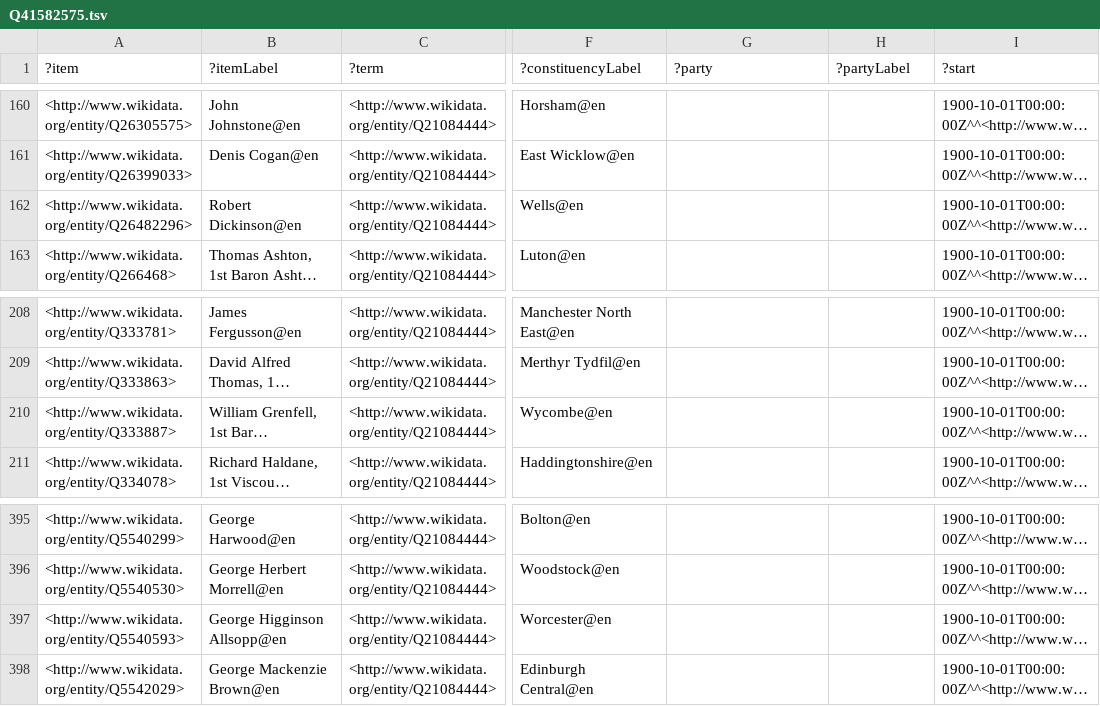
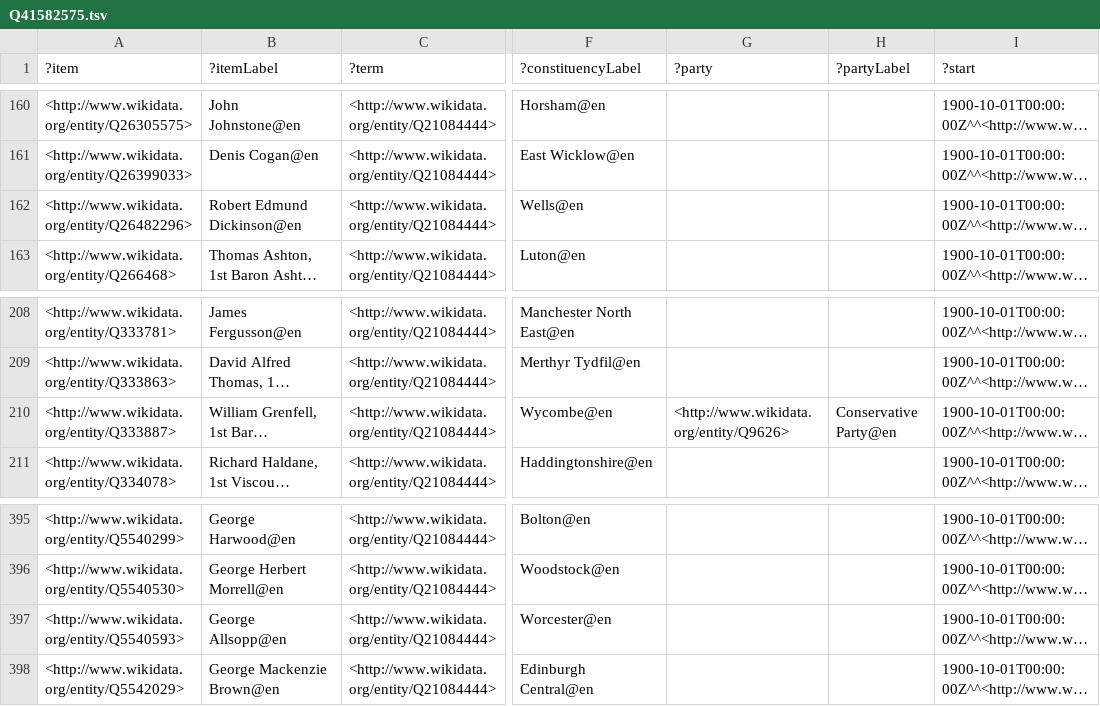
Before and after one commit to generalist/parliament, a TSV file: Q41582575.tsv, drawn as a sheet; only a part is shown, gaps mark what is left out; long unchanged cells end in …; the diff names each change by its address in the sheet, - before the commit and + after, or states it on an @@ line.

```diff
--- a/Q41582575.tsv
+++ b/Q41582575.tsv
-B162 (?itemLabel): Robert Dickinson@en
+B162 (?itemLabel): Robert Edmund Dickinson@en
-G210 (?party): (empty)
+G210 (?party): <http://www.wikidata.org/entity/Q9626>
-H210 (?partyLabel): (empty)
+H210 (?partyLabel): Conservative Party@en
-B397 (?itemLabel): George Higginson Allsopp@en
+B397 (?itemLabel): George Allsopp@en
```
Also changed, not shown: Q41582553.tsv, Q41582558.tsv, 6 other files.
